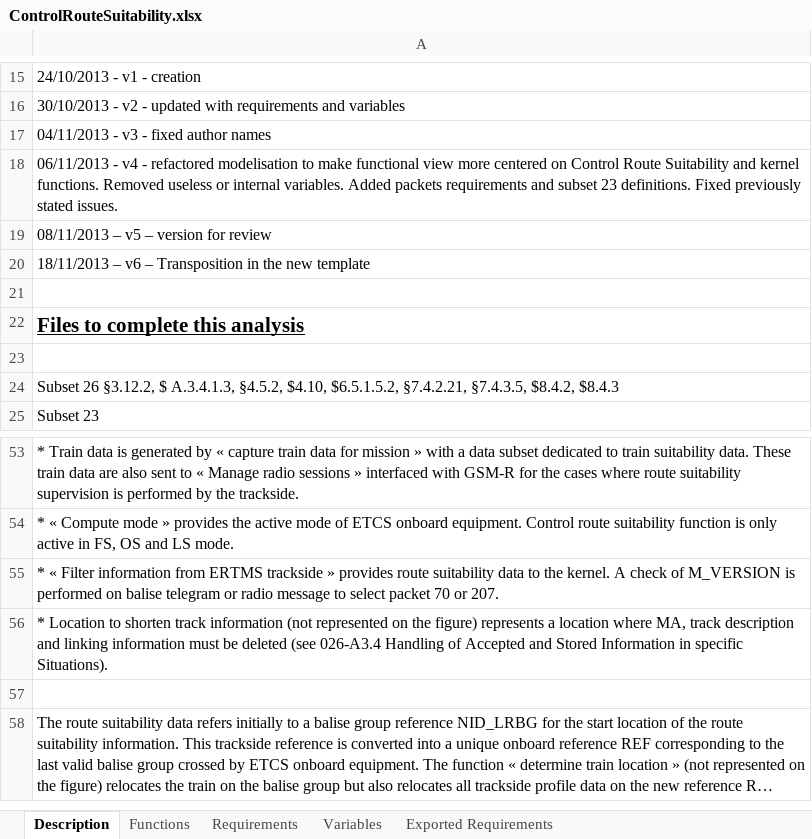
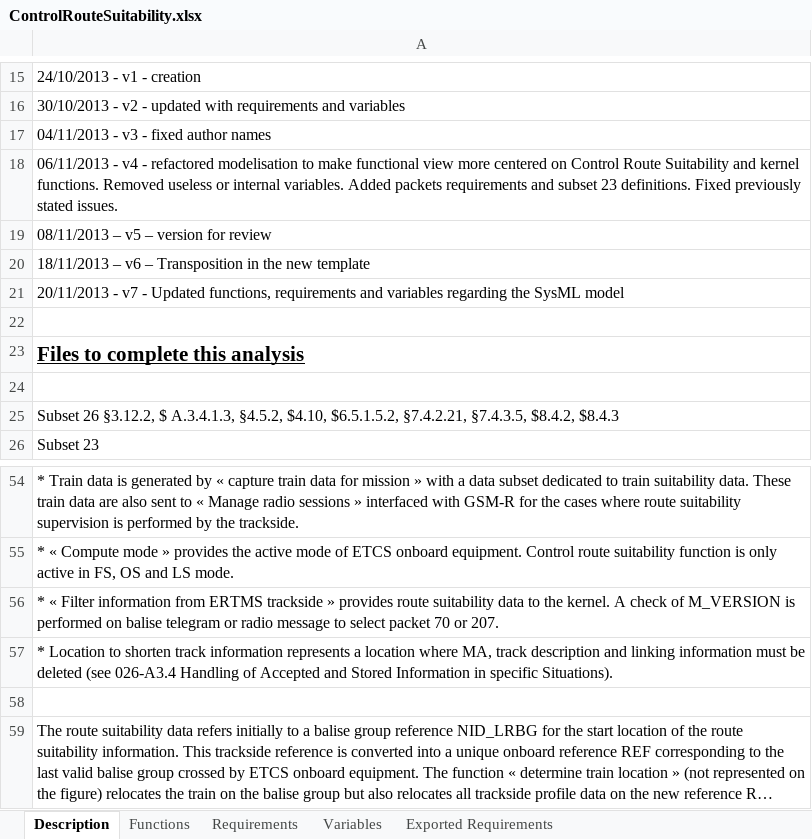
Before and after one commit to openETCS/SRS-Analysis, an Excel workbook: System Analysis/WorkingRepository/Group1/ControlRouteSuitability.xlsx, sheet Description, drawn as a sheet; only a part is shown, gaps mark what is left out; long unchanged cells end in …; values as stored, in another font and other column widths than the file's, no borders; charts and pictures not drawn; addresses are those after the commit; the diff names each change by its address in the sheet, - before the commit and + after, or states it on an @@ line.

Commit message:
Updated ControlRouteSuitability and FilterInformationFromERTMSTrackside sheets.
Updated ControlRouteSuitability interfaces diagram.

```diff
--- a/System Analysis/WorkingRepository/Group1/ControlRouteSuitability.xlsx (sheet Description)
+++ b/System Analysis/WorkingRepository/Group1/ControlRouteSuitability.xlsx (sheet Description)
+row 21: 20/11/2013 - v7 - Updated functions, requirements and variables regarding the SysML model
-A57: …track information (not represented on the figure) represents a…
+A57: …track information represents a…
```
Also changed, not shown: sheet Variables, sheet Requirements, sheet Functions, sheet Exported Requirements, charts or pictures, System Analysis/WorkingRepository/Group1/FilterInformationFromERTMSTrackside.xlsx, 1 other file.
